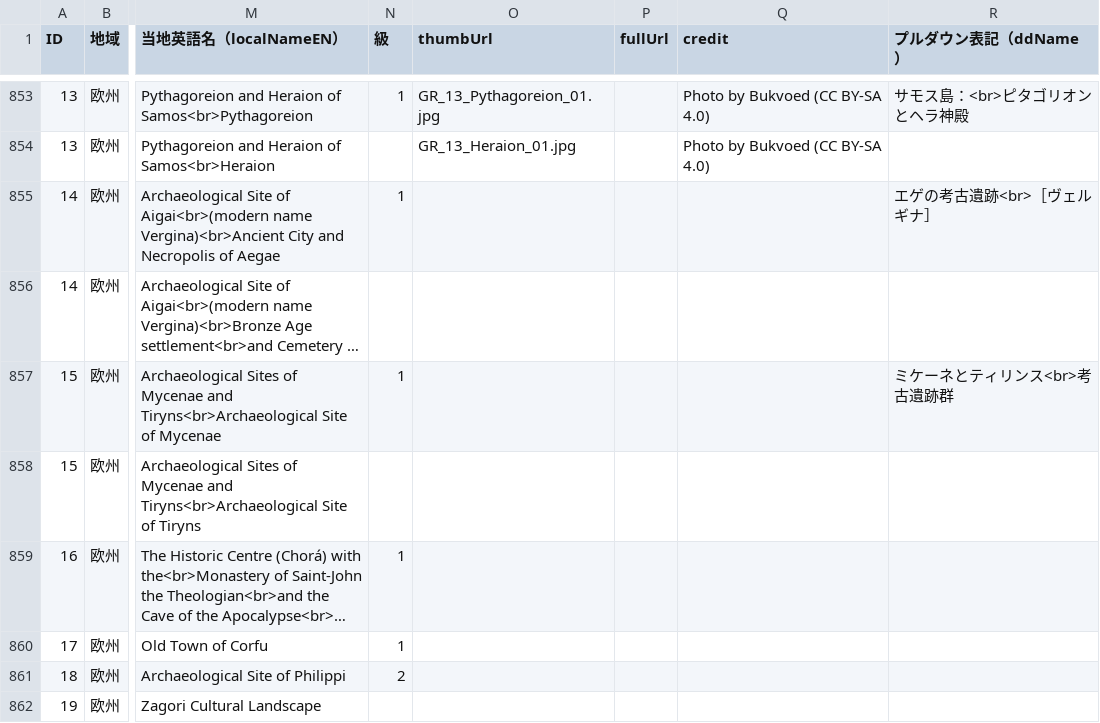
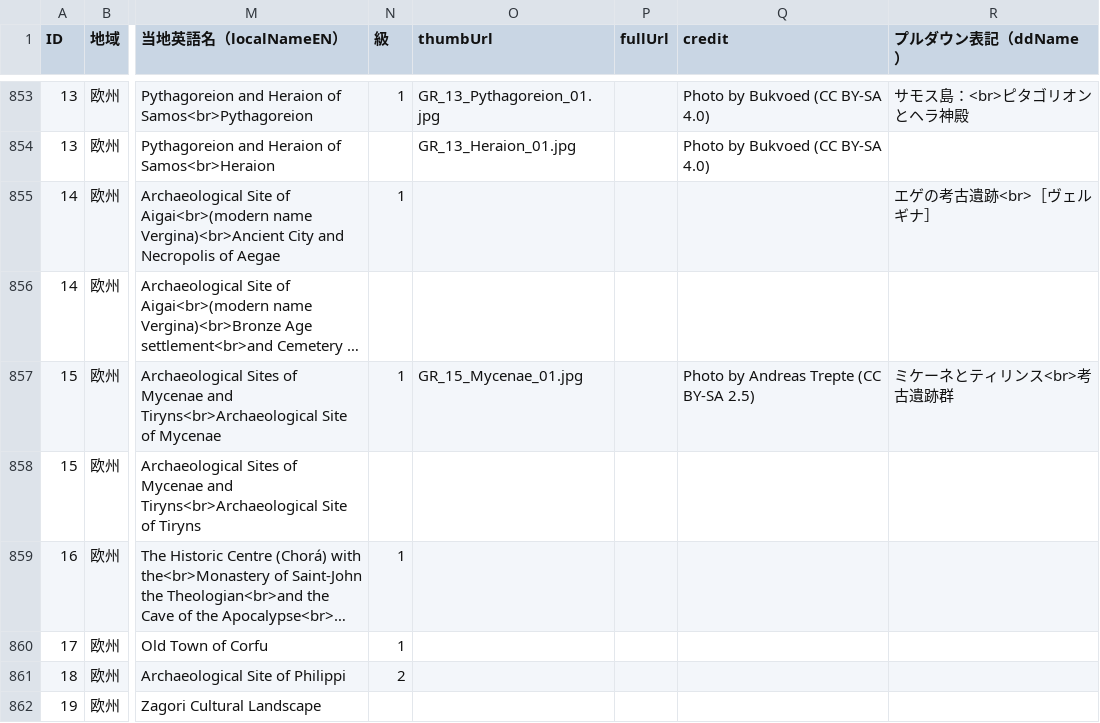
Before and after one commit to hyukis1867/World-Heritage-map, a CSV file: places.csv, drawn as a sheet; only a part is shown, gaps mark what is left out; long unchanged cells end in …; the diff names each change by its address in the sheet, - before the commit and + after, or states it on an @@ line.

Commit message:
Add files via upload

```diff
--- a/places.csv
+++ b/places.csv
-O857 (thumbUrl): (empty)
+O857 (thumbUrl): GR_15_Mycenae_01.jpg
-Q857 (credit): (empty)
+Q857 (credit): Photo by Andreas Trepte (CC BY-SA 2.5)
```
